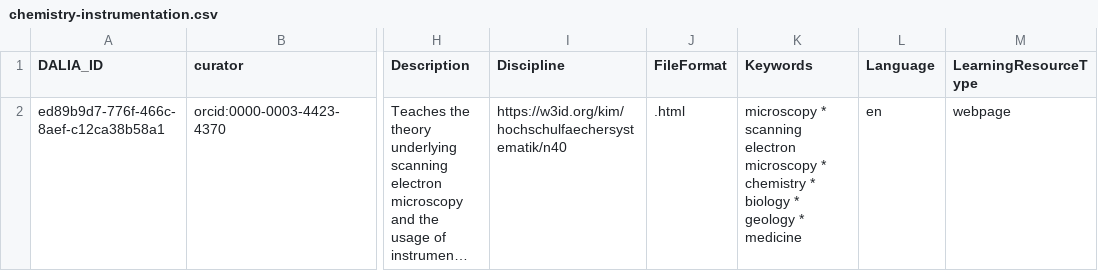
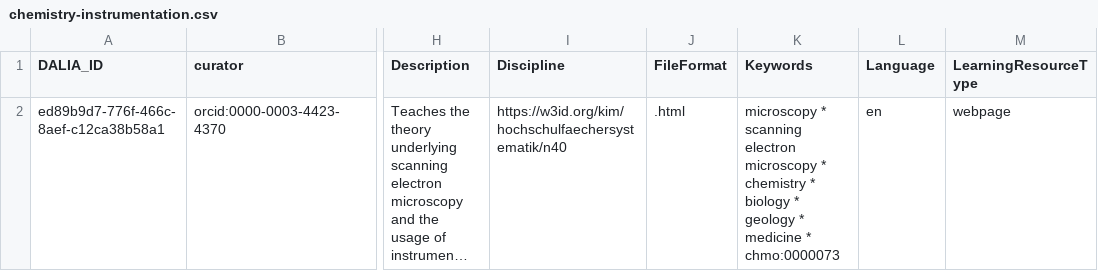
Before and after one commit to data-literacy-alliance/dalia-curation, a CSV file: curation/chemistry-instrumentation.csv, drawn as a sheet; only a part is shown, gaps mark what is left out; long unchanged cells end in …; the diff names each change by its address in the sheet, - before the commit and + after, or states it on an @@ line.

```diff
--- a/curation/chemistry-instrumentation.csv
+++ b/curation/chemistry-instrumentation.csv
-K2 (Keywords): …* medicine
+K2 (Keywords): …* medicine * chmo:0000073
```
Also changed, not shown: curation/NFDI4ING_Trainingscollection.csv, 1 other file.
